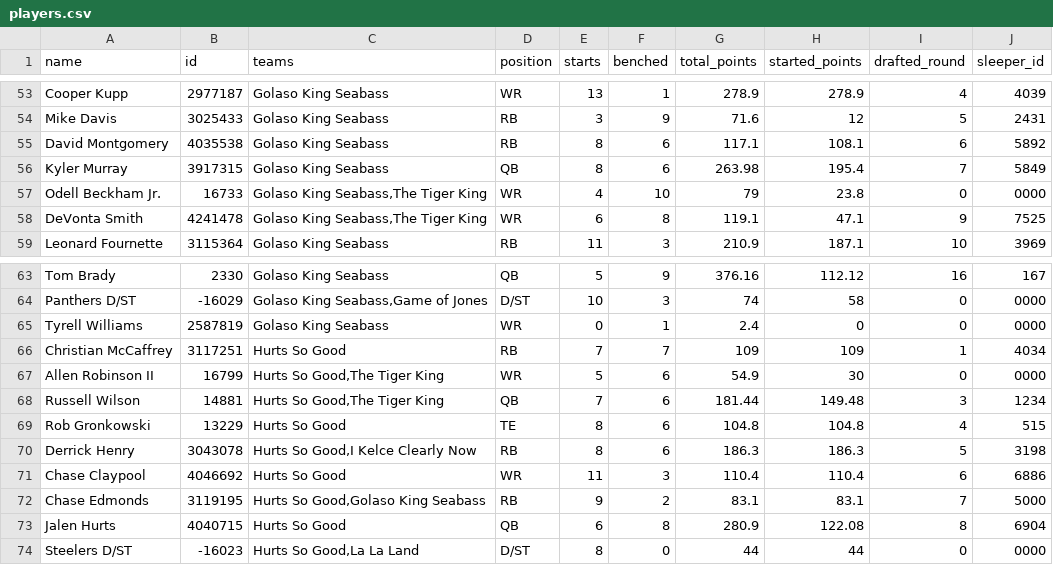
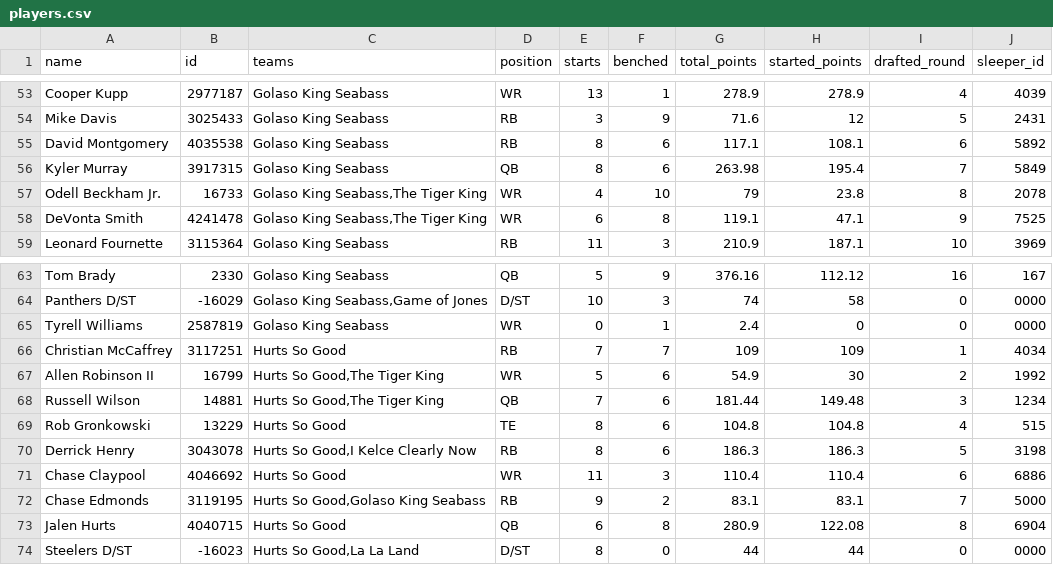
Before and after one commit to lukevance/lowm-data, a CSV file: 2021/structured/players.csv, drawn as a sheet; only a part is shown, gaps mark what is left out; the diff covers the shown part only.

Commit message:
added exception logic to draft mappings

```diff
--- a/2021/structured/players.csv
+++ b/2021/structured/players.csv
@@ -56,3 +56,3 @@
 "Kyler Murray",3917315,"Golaso King Seabass","QB",8,6,263.98,195.4,7,"5849"
-"Odell Beckham Jr.",16733,"Golaso King Seabass,The Tiger  King","WR",4,10,79,23.8,0,"0000"
+"Odell Beckham Jr.",16733,"Golaso King Seabass,The Tiger  King","WR",4,10,79,23.8,8,"2078"
 "DeVonta Smith",4241478,"Golaso King Seabass,The Tiger  King","WR",6,8,119.1,47.1,9,"7525"
@@ -66,3 +66,3 @@
 "Christian McCaffrey",3117251,"Hurts So Good","RB",7,7,109,109,1,"4034"
-"Allen Robinson II",16799,"Hurts So Good,The Tiger  King","WR",5,6,54.9,30,0,"0000"
+"Allen Robinson II",16799,"Hurts So Good,The Tiger  King","WR",5,6,54.9,30,2,"1992"
 "Russell Wilson",14881,"Hurts So Good,The Tiger  King","QB",7,6,181.44,149.48,3,"1234"
```
Also changed, not shown: 14 edited cells elsewhere in this file, 2 other files.
